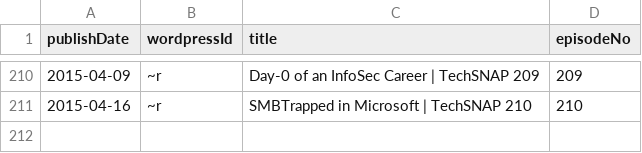
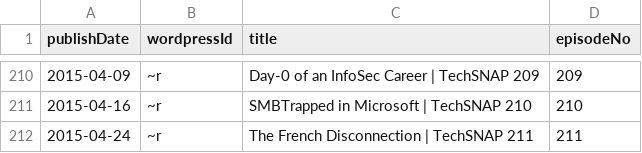
Before and after one commit to Cj-Malone/jb_data, a CSV file: shows/snap.csv, drawn as a sheet; only a part is shown, gaps mark what is left out.

Commit message:
snap211

```diff
--- a/shows/snap.csv
+++ b/shows/snap.csv
@@ -211 +211,2 @@ publishDate,wordpressId,title,episodeNo
 2015-04-16,~r,SMBTrapped in Microsoft | TechSNAP 210,210
+2015-04-24,~r,The French Disconnection | TechSNAP 211,211
```
